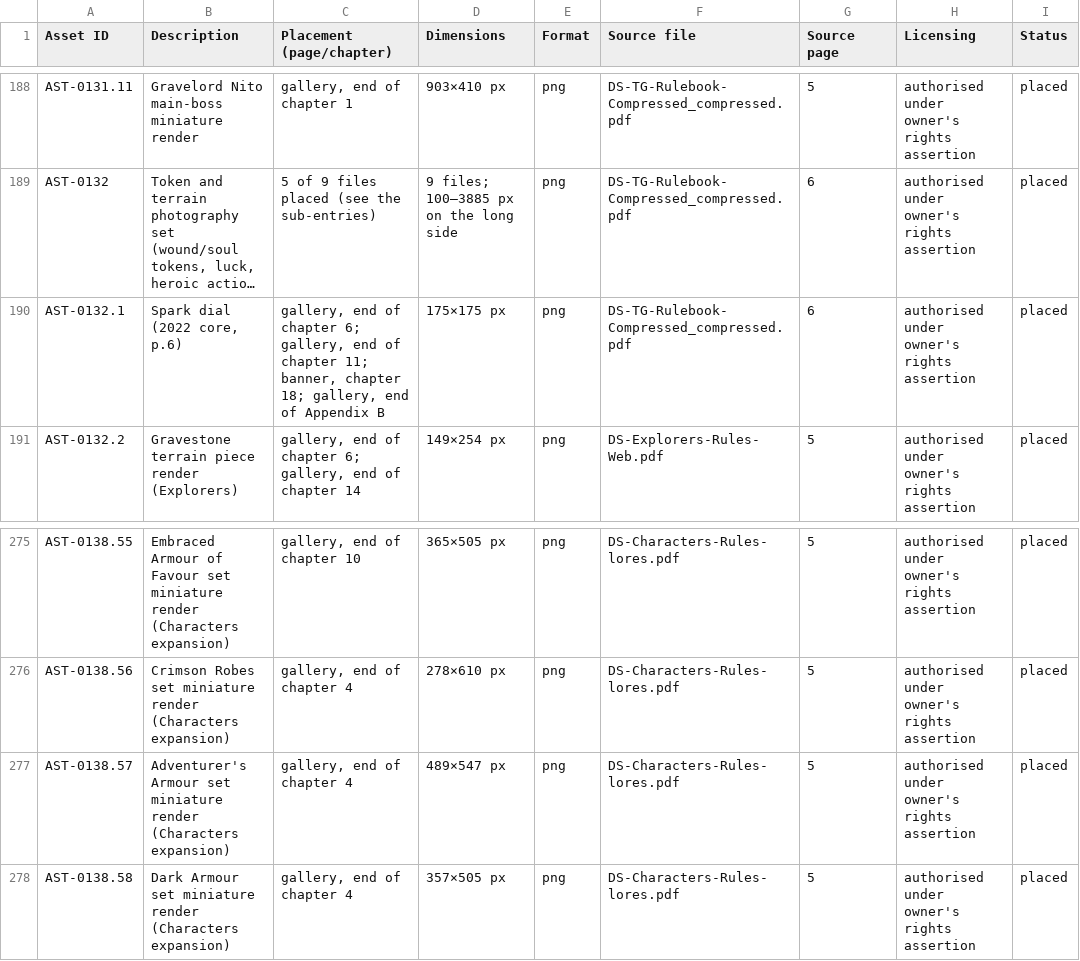
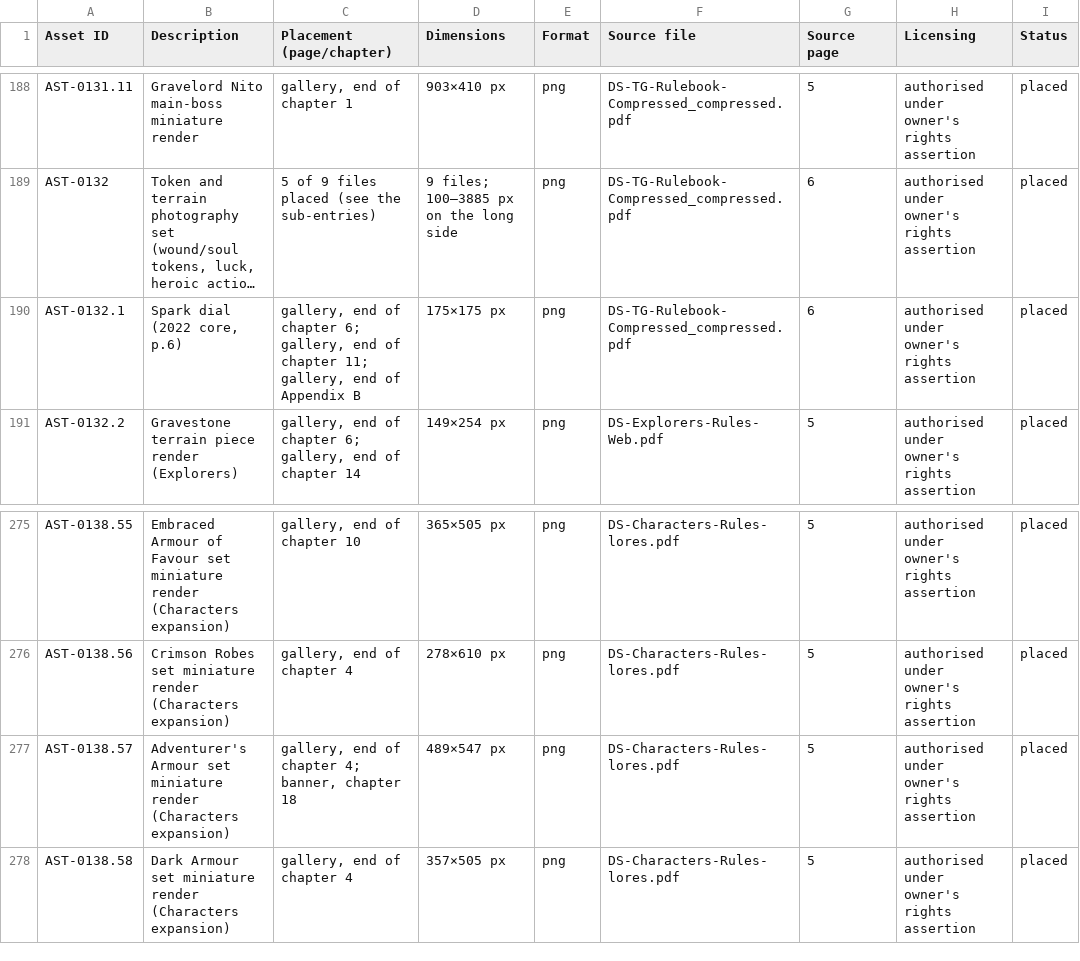
Before and after one commit to xjordont/DSTBG2E, a CSV file: 21_asset_manifest.csv, drawn as a sheet; only a part is shown, gaps mark what is left out; long unchanged cells end in …; the diff names each change by its address in the sheet, - before the commit and + after, or states it on an @@ line.

```diff
--- a/21_asset_manifest.csv
+++ b/21_asset_manifest.csv
-C190 (Placement (page/chapter)): …chapter 11; banner, chapter 18; gallery, end…
+C190 (Placement (page/chapter)): …chapter 11; gallery, end…
-C277 (Placement (page/chapter)): gallery, end of chapter 4
+C277 (Placement (page/chapter)): gallery, end of chapter 4; banner, chapter 18
```
Also changed, not shown: 11 other files.
